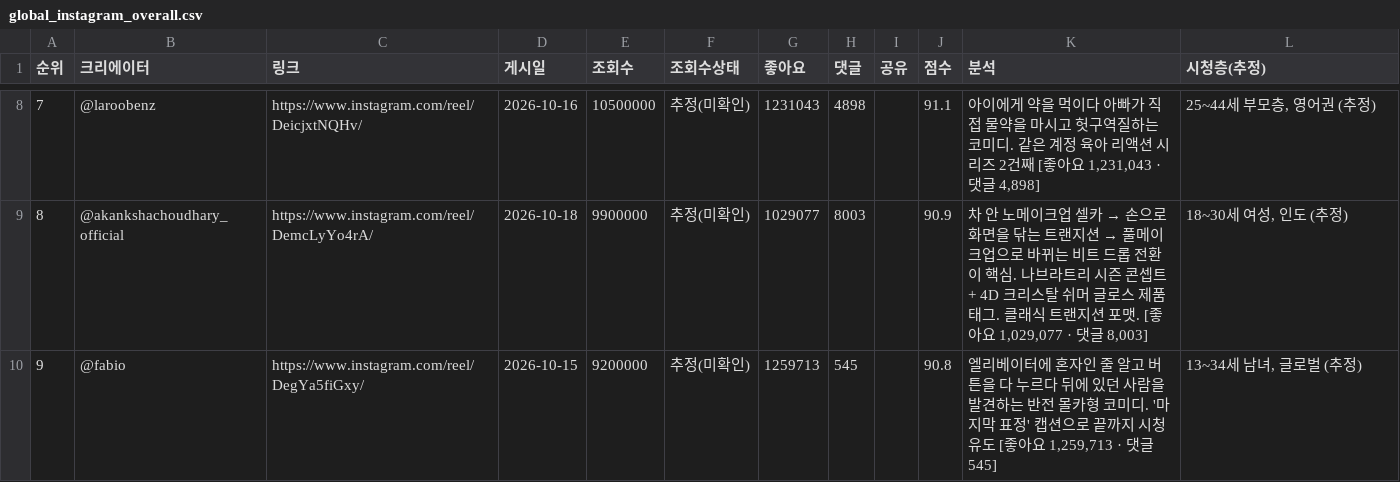
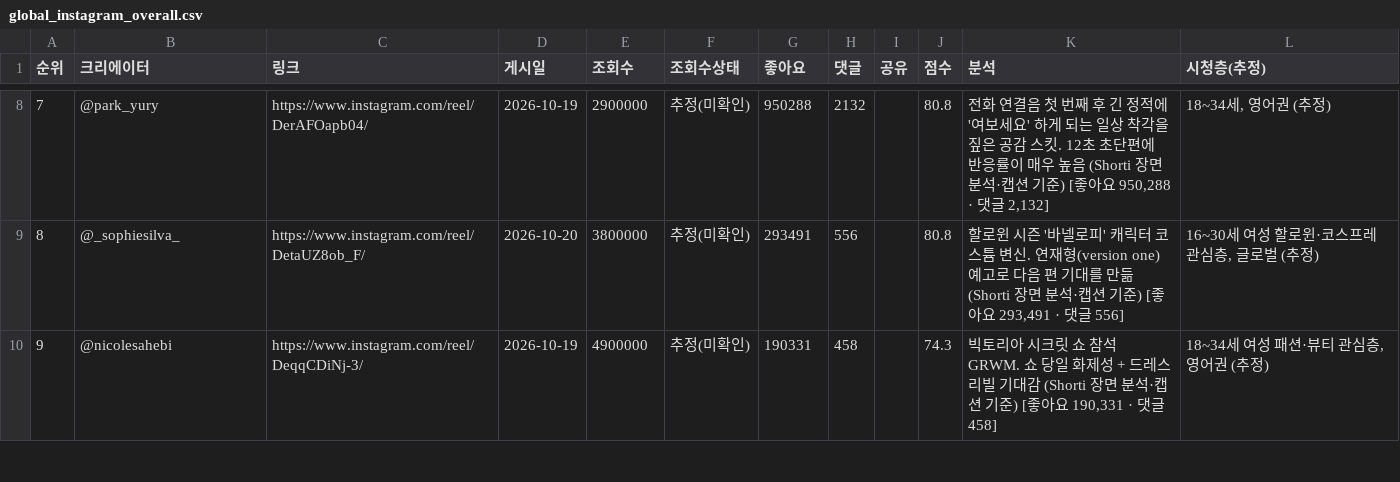
Before and after one commit to hyeokjun-cmd/vemontes-trend, a CSV file: 6ek3naMIX41iE6vjuP2Q4cVLT7Gtdyy3/global_instagram_overall.csv, drawn as a sheet; only a part is shown, gaps mark what is left out; the diff covers the shown part only.

```diff
--- a/6ek3naMIX41iE6vjuP2Q4cVLT7Gtdyy3/global_instagram_overall.csv
+++ b/6ek3naMIX41iE6vjuP2Q4cVLT7Gtdyy3/global_instagram_overall.csv
@@ -8,3 +8,3 @@
-7,@laroobenz,https://www.instagram.com/reel/DeicjxtNQHv/,2026-10-16,10500000,추정(미확인),1231043,4898,,91.1,"아이에게 약을 먹이다 아빠가 직접 물약을 마시고 헛구역질하는 코미디. 같은 계정 육아 리액션 시리즈 2건째 [좋아요 1,231,043 · 댓글 4,898]","25~44세 부모층, 영어권 (추정)"
-8,@akankshachoudhary_official,https://www.instagram.com/reel/DemcLyYo4rA/,2026-10-18,9900000,추정(미확인),1029077,8003,,90.9,"차 안 노메이크업 셀카 → 손으로 화면을 닦는 트랜지션 → 풀메이크업으로 바뀌는 비트 드롭 전환이 핵심. 나브라트리 시즌 콘셉트 + 4D 크리스탈 쉬머 글로스 제품 태그. 클래식 트랜지션 포맷. [좋아요 1,029,077 · 댓글 8,003]","18~30세 여성, 인도 (추정)"
-9,@fabio,https://www.instagram.com/reel/DegYa5fiGxy/,2026-10-15,9200000,추정(미확인),1259713,545,,90.8,"엘리베이터에 혼자인 줄 알고 버튼을 다 누르다 뒤에 있던 사람을 발견하는 반전 몰카형 코미디. '마지막 표정' 캡션으로 끝까지 시청 유도 [좋아요 1,259,713 · 댓글 545]","13~34세 남녀, 글로벌 (추정)"
+7,@park_yury,https://www.instagram.com/reel/DerAFOapb04/,2026-10-19,2900000,추정(미확인),950288,2132,,80.8,"전화 연결음 첫 번째 후 긴 정적에 '여보세요' 하게 되는 일상 착각을 짚은 공감 스킷. 12초 초단편에 반응률이 매우 높음 (Shorti 장면 분석·캡션 기준) [좋아요 950,288 · 댓글 2,132]","18~34세, 영어권 (추정)"
+8,@_sophiesilva_,https://www.instagram.com/reel/DetaUZ8ob_F/,2026-10-20,3800000,추정(미확인),293491,556,,80.8,"할로윈 시즌 '바넬로피' 캐릭터 코스튬 변신. 연재형(version one) 예고로 다음 편 기대를 만듦 (Shorti 장면 분석·캡션 기준) [좋아요 293,491 · 댓글 556]","16~30세 여성 할로윈·코스프레 관심층, 글로벌 (추정)"
+9,@nicolesahebi,https://www.instagram.com/reel/DeqqCDiNj-3/,2026-10-19,4900000,추정(미확인),190331,458,,74.3,"빅토리아 시크릿 쇼 참석 GRWM. 쇼 당일 화제성 + 드레스 리빌 기대감 (Shorti 장면 분석·캡션 기준) [좋아요 190,331 · 댓글 458]","18~34세 여성 패션·뷰티 관심층, 영어권 (추정)"
```
Also changed, not shown: 61 edited cells elsewhere in this file, 6ek3naMIX41iE6vjuP2Q4cVLT7Gtdyy3/global_hashtags.csv, 6ek3naMIX41iE6vjuP2Q4cVLT7Gtdyy3/global_tiktok_beauty.csv, 10 other files.
